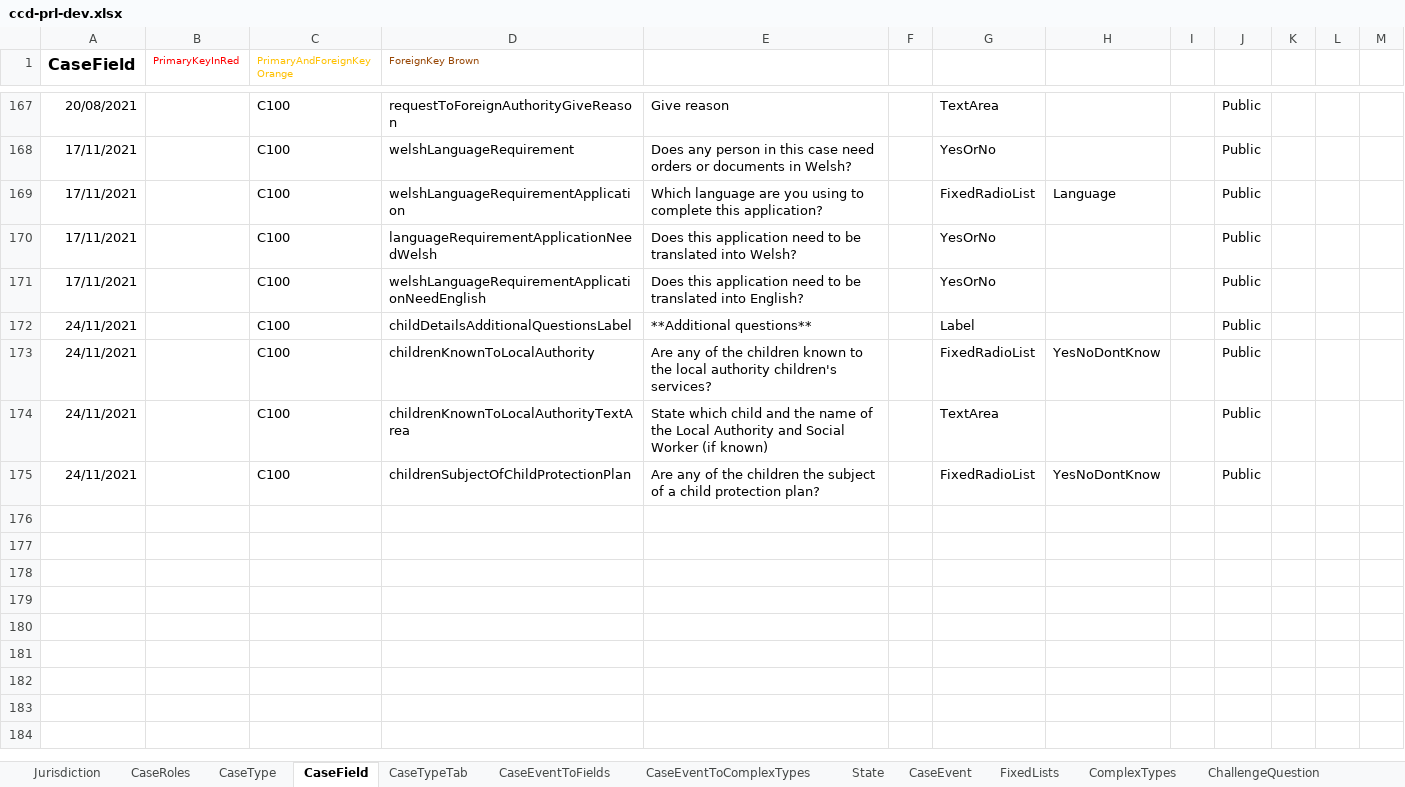
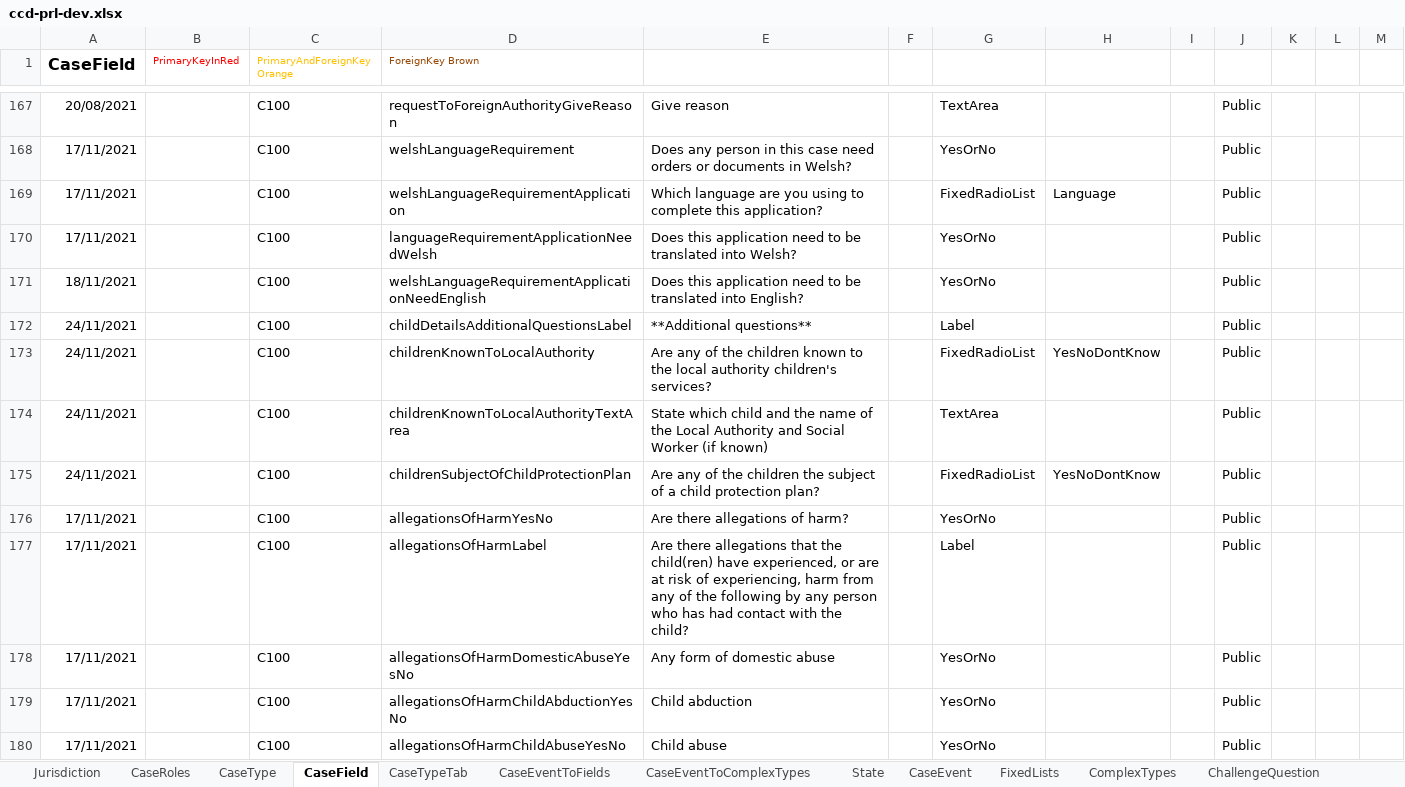
Before and after one commit to hmcts/prl-ccd-definitions, an Excel workbook: build/ccd-development-config/ccd-prl-dev.xlsx, sheet CaseField, drawn as a sheet; only a part is shown, gaps mark what is left out; values as stored, in another font and other column widths than the file's, no borders; the diff covers the shown part only; the diff names each change by its address in the sheet, - before the commit and + after, or states it on an @@ line.

```diff
--- a/build/ccd-development-config/ccd-prl-dev.xlsx (sheet CaseField)
+++ b/build/ccd-development-config/ccd-prl-dev.xlsx (sheet CaseField)
-A171 (CaseField): 17/11/2021
+A171 (CaseField): 18/11/2021
+row 176: 17/11/2021 |  | C100 | allegationsOfHarmYesNo | Are there allegations of harm? |  | YesOrNo |  |  | Public
+row 177: 17/11/2021 |  | C100 | allegationsOfHarmLabel | Are there allegations that the child(ren) have experienced, or are at risk of experiencing, harm from any of the following by any person who has had contact with the child? |  | Label |  |  | Public
+row 178: 17/11/2021 |  | C100 | allegationsOfHarmDomesticAbuseYesNo | Any form of domestic abuse |  | YesOrNo |  |  | Public
+row 179: 17/11/2021 |  | C100 | allegationsOfHarmChildAbductionYesNo | Child abduction |  | YesOrNo |  |  | Public
+row 180: 17/11/2021 |  | C100 | allegationsOfHarmChildAbuseYesNo | Child abuse |  | YesOrNo |  |  | Public
```
Also changed, not shown: 62 added rows and 5 edited cells elsewhere in this sheet, sheet AuthorisationCaseField, sheet CaseEventToFields, sheet CaseEventToComplexTypes, sheet ComplexTypes, sheet AuthorisationCaseEvent, sheet FixedLists, 1 more sheet, 1 other file.
